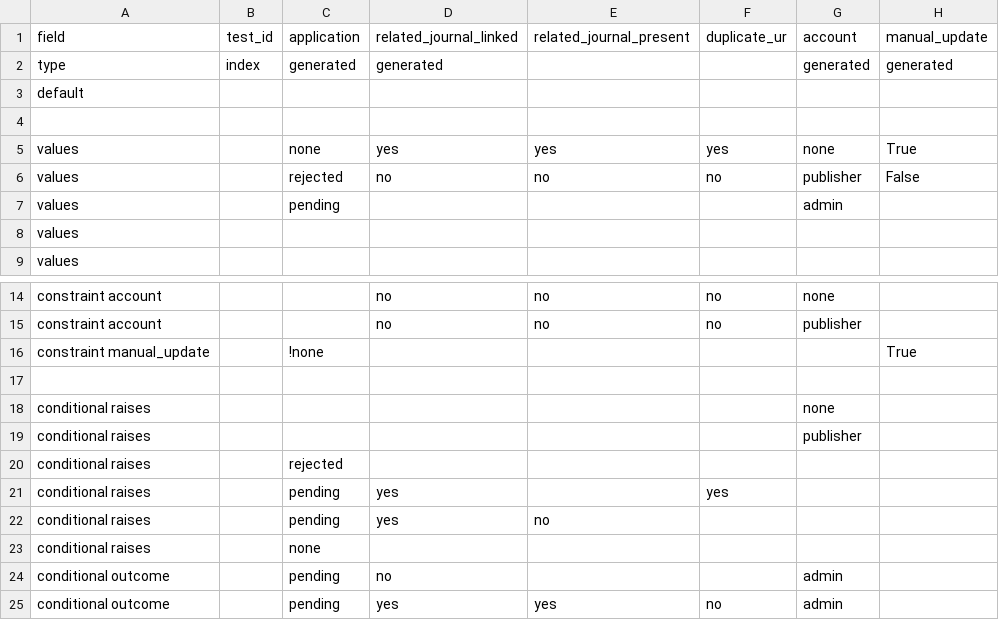
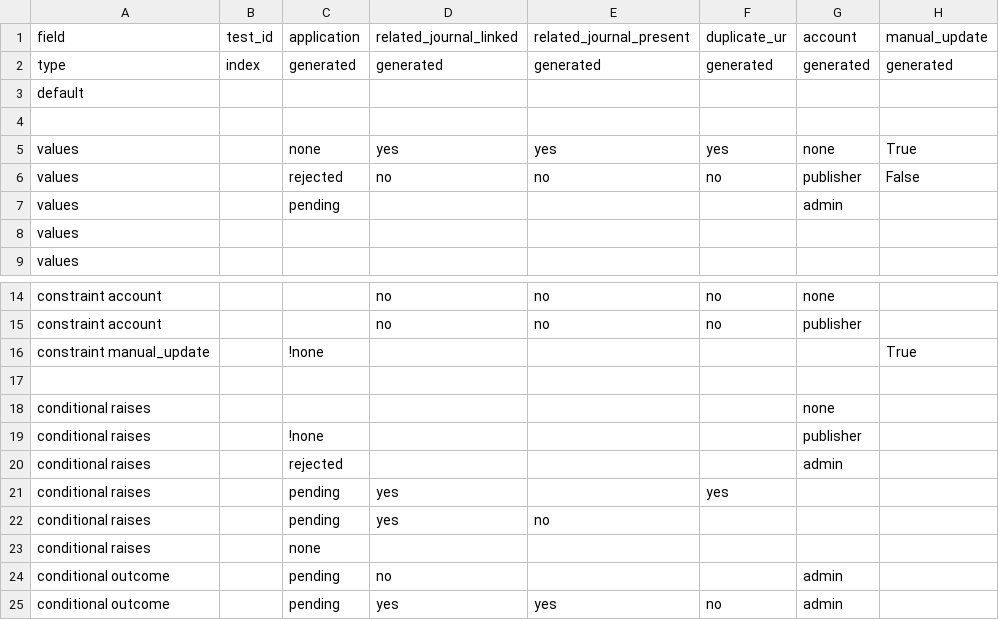
Before and after one commit to DOAJ/doaj, a CSV file: doajtest/matrices/application_unreject_application/unreject_application.settings.csv (was doajtest/matrices/application_unreject_application/unreject_application.csv), drawn as a sheet; only a part is shown, gaps mark what is left out; the diff names each change by its address in the sheet, - before the commit and + after, or states it on an @@ line.

Commit message:
add parameterised tests for unreject_application bll function

```diff
--- a/doajtest/matrices/application_unreject_application/unreject_application.csv
+++ b/doajtest/matrices/application_unreject_application/unreject_application.settings.csv
-E2: (empty)
+E2: generated
-F2: (empty)
+F2: generated
-C19: (empty)
+C19: !none
-G20: (empty)
+G20: admin
```
Also changed, not shown: 3 other files.
